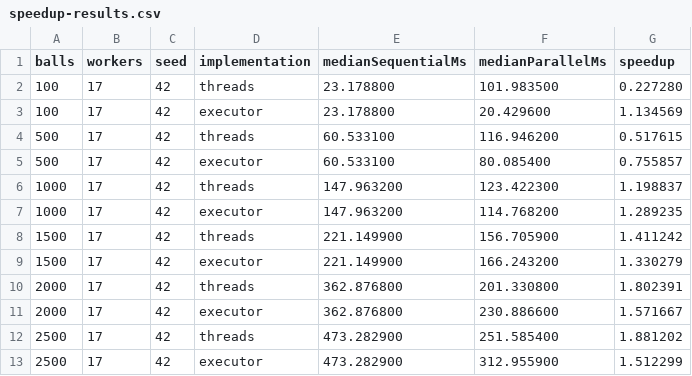
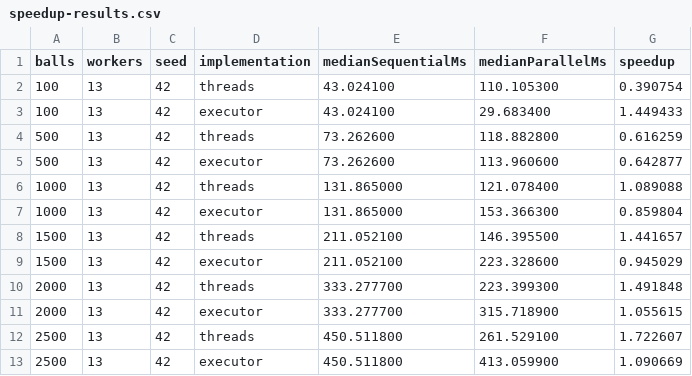
Before and after one commit to pcd-26/PCD-26, a CSV file: assignment-1/benchmarks/results/speedup-results.csv, drawn as a sheet.

```diff
--- a/assignment-1/benchmarks/results/speedup-results.csv
+++ b/assignment-1/benchmarks/results/speedup-results.csv
@@ -1,13 +1,13 @@
 balls,workers,seed,implementation,medianSequentialMs,medianParallelMs,speedup
-100,17,42,threads,23.178800,101.983500,0.227280
-100,17,42,executor,23.178800,20.429600,1.134569
-500,17,42,threads,60.533100,116.946200,0.517615
-500,17,42,executor,60.533100,80.085400,0.755857
-1000,17,42,threads,147.963200,123.422300,1.198837
-1000,17,42,executor,147.963200,114.768200,1.289235
-1500,17,42,threads,221.149900,156.705900,1.411242
-1500,17,42,executor,221.149900,166.243200,1.330279
-2000,17,42,threads,362.876800,201.330800,1.802391
-2000,17,42,executor,362.876800,230.886600,1.571667
-2500,17,42,threads,473.282900,251.585400,1.881202
-2500,17,42,executor,473.282900,312.955900,1.512299
+100,13,42,threads,43.024100,110.105300,0.390754
+100,13,42,executor,43.024100,29.683400,1.449433
+500,13,42,threads,73.262600,118.882800,0.616259
+500,13,42,executor,73.262600,113.960600,0.642877
+1000,13,42,threads,131.865000,121.078400,1.089088
+1000,13,42,executor,131.865000,153.366300,0.859804
+1500,13,42,threads,211.052100,146.395500,1.441657
+1500,13,42,executor,211.052100,223.328600,0.945029
+2000,13,42,threads,333.277700,223.399300,1.491848
+2000,13,42,executor,333.277700,315.718900,1.055615
+2500,13,42,threads,450.511800,261.529100,1.722607
+2500,13,42,executor,450.511800,413.059900,1.090669
```
Also changed, not shown: assignment-1/benchmarks/results/aggregated-results.csv, assignment-1/benchmarks/results/aggregated-scalability-results.csv, 11 other files.
